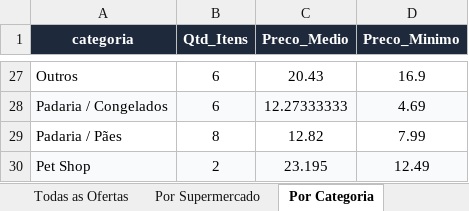
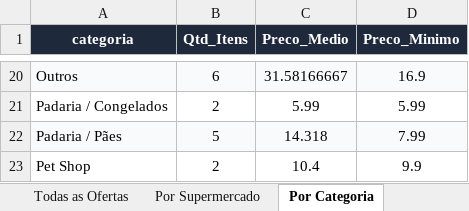
Before and after one commit to AVerz26/Weekly-Flyers-Scraper, an Excel workbook: docs/data/latest_results.xlsx, sheet Por Categoria, drawn as a sheet; only a part is shown, gaps mark what is left out; values as stored, in another font and other column widths than the file's, no borders; addresses are those after the commit; the diff covers the shown part only; the diff names each change by its address in the sheet, - before the commit and + after, or states it on an @@ line.

```diff
--- a/docs/data/latest_results.xlsx (sheet Por Categoria)
+++ b/docs/data/latest_results.xlsx (sheet Por Categoria)
-A20:D20 fill: none
+A20:D20 fill: #F8FAFC
-C20 (Preco_Medio): 20.43
+C20 (Preco_Medio): 31.58166667
-A21:D21 fill: #F8FAFC
+A21:D21 fill: none
-B21 (Qtd_Itens): 6
+B21 (Qtd_Itens): 2
-C21 (Preco_Medio): 12.27333333
+C21 (Preco_Medio): 5.99
-D21 (Preco_Minimo): 4.69
+D21 (Preco_Minimo): 5.99
-A22:D22 fill: none
+A22:D22 fill: #F8FAFC
-B22 (Qtd_Itens): 8
+B22 (Qtd_Itens): 5
-C22 (Preco_Medio): 12.82
+C22 (Preco_Medio): 14.318
-A23:D23 fill: #F8FAFC
+A23:D23 fill: none
-C23 (Preco_Medio): 23.195
+C23 (Preco_Medio): 10.4
-D23 (Preco_Minimo): 12.49
+D23 (Preco_Minimo): 9.9
```
Also changed, not shown: 7 removed rows, 50 edited cells and cell formats elsewhere in this sheet, sheet Todas as Ofertas, sheet Por Supermercado, 3 other files.
